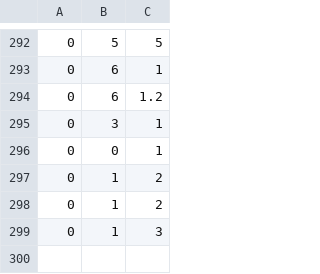
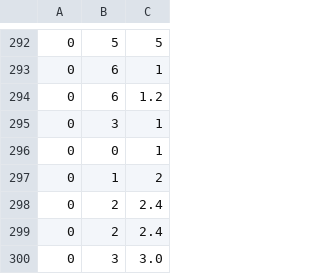
Before and after one commit to LuisPineda05/SistemaProject, a CSV file: reviews.csv, drawn as a sheet; only a part is shown, gaps mark what is left out.

```diff
--- a/reviews.csv
+++ b/reviews.csv
@@ -297,3 +297,4 @@
 0,1,2
-0,1,2
-0,1,3
+0,2,2.4
+0,2,2.4
+0,3,3.0
```
Also changed, not shown: 3 other files.
